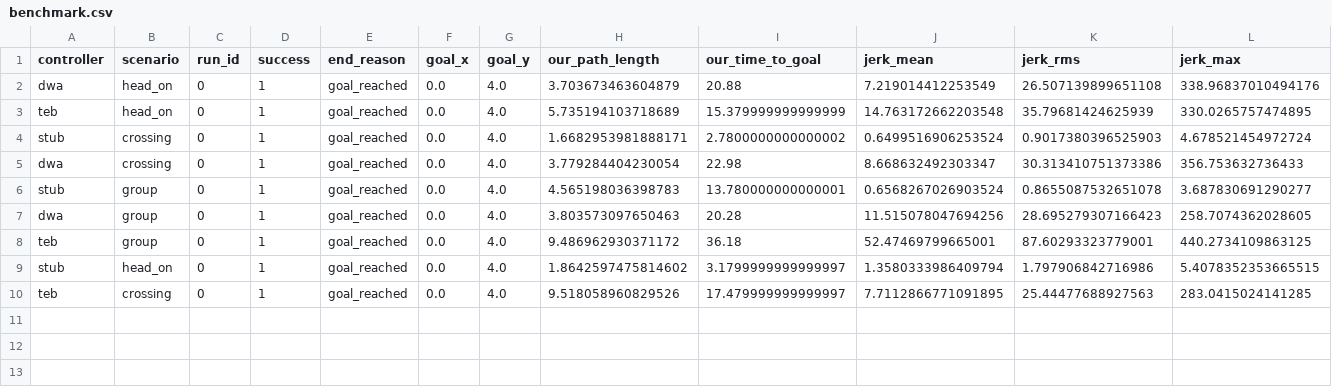
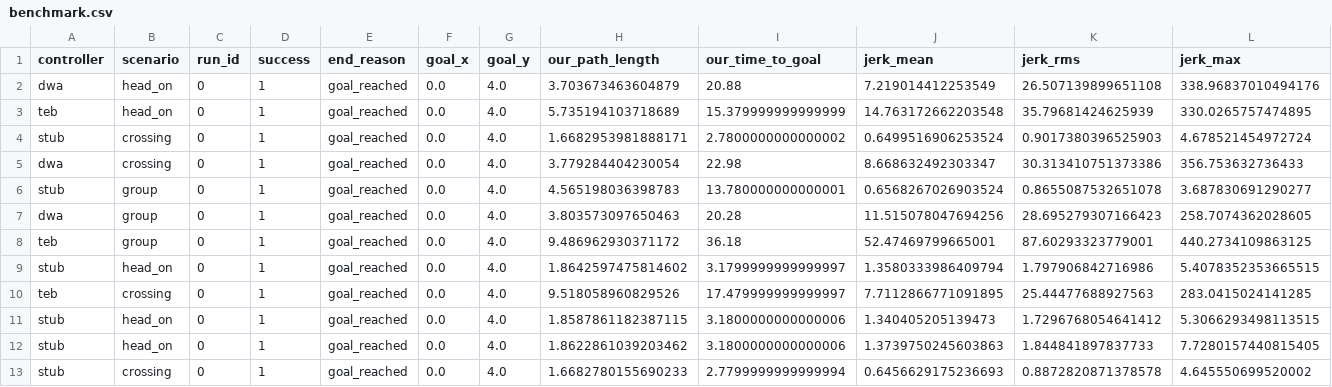
Before and after one commit to KaveeshwaraBandara/go2-social-nav, a CSV file: ros2_ws/results/benchmark.csv, drawn as a sheet; only a part is shown; rows hold the shown columns only; the diff names each change by its address in the sheet, - before the commit and + after, or states it on an @@ line.

```diff
--- a/ros2_ws/results/benchmark.csv
+++ b/ros2_ws/results/benchmark.csv
+row 11: stub | head_on | 0 | 1 | goal_reached | 0.0 | 4.0 | 1.8587861182387115 | 3.1800000000000006 | 1.340405205139473 | 1.7296768054641412 | 5.3066293498113515
+row 12: stub | head_on | 0 | 1 | goal_reached | 0.0 | 4.0 | 1.8622861039203462 | 3.1800000000000006 | 1.3739750245603863 | 1.844841897837733 | 7.7280157440815405
+row 13: stub | crossing | 0 | 1 | goal_reached | 0.0 | 4.0 | 1.6682780155690233 | 2.7799999999999994 | 0.6456629175236693 | 0.8872820871378578 | 4.645550699520002
```
Also changed, not shown: ros2_ws/results/hunav_eval.csv, ros2_ws/results/hunav_eval_beh_1.csv, 21 other files.
